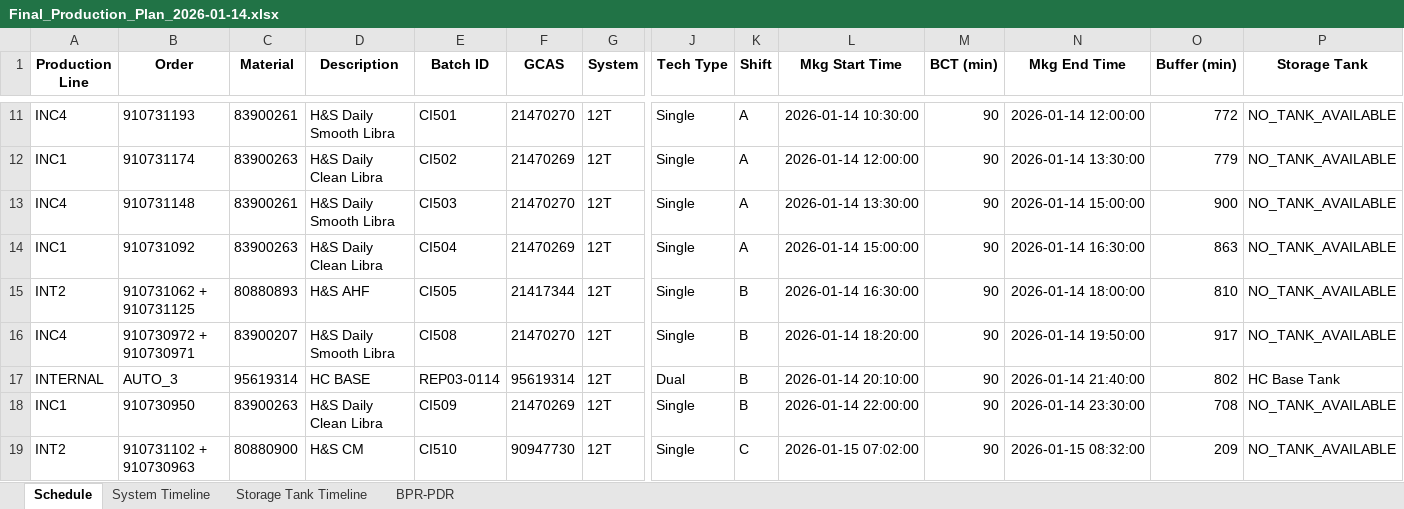
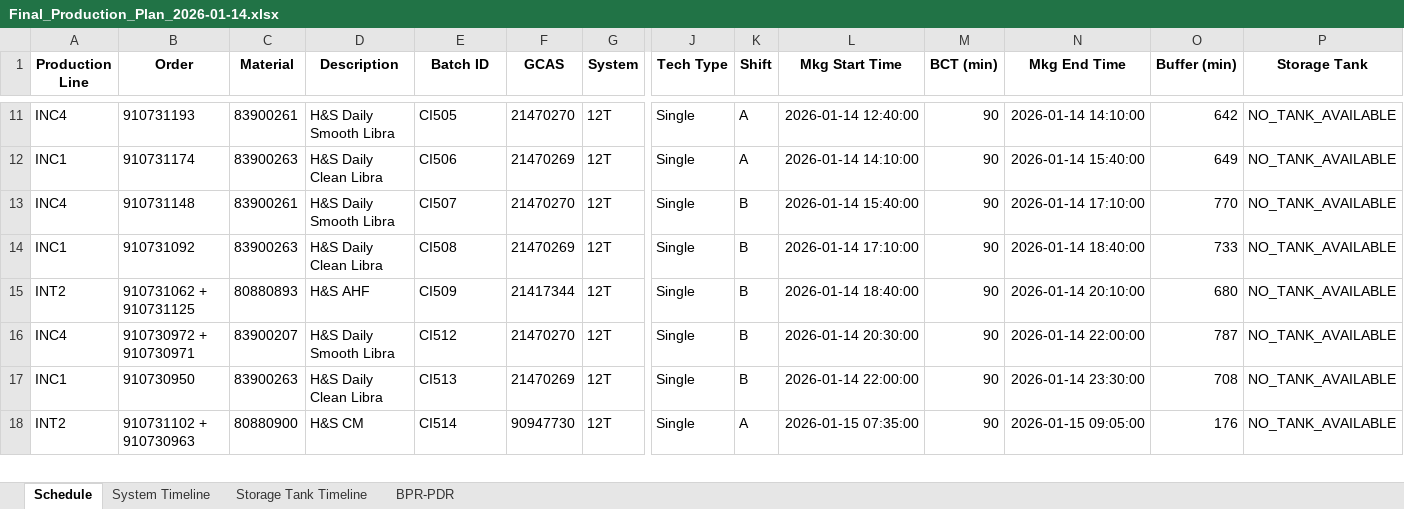
Before and after one commit to Aetheradix/PG-AutoProdTool, an Excel workbook: APPT/data/output/Final_Production_Plan_2026-01-14.xlsx, sheet Schedule, drawn as a sheet; only a part is shown, gaps mark what is left out; values as stored, in another font and other column widths than the file's, no borders; removed rows and columns are numbered as before the commit, all else as after; rows hold the shown columns only; the diff covers the shown part only; the diff names each change by its address in the sheet, - before the commit and + after, or states it on an @@ line.

```diff
--- a/APPT/data/output/Final_Production_Plan_2026-01-14.xlsx (sheet Schedule)
+++ b/APPT/data/output/Final_Production_Plan_2026-01-14.xlsx (sheet Schedule)
-E11 (Batch ID): CI501
+E11 (Batch ID): CI505
-L11 (Mkg Start Time): 2026-01-14 10:30:00
+L11 (Mkg Start Time): 2026-01-14 12:40:00
-N11 (Mkg End Time): 2026-01-14 12:00:00
+N11 (Mkg End Time): 2026-01-14 14:10:00
-O11 (Buffer (min)): 772
+O11 (Buffer (min)): 642
-E12 (Batch ID): CI502
+E12 (Batch ID): CI506
-L12 (Mkg Start Time): 2026-01-14 12:00:00
+L12 (Mkg Start Time): 2026-01-14 14:10:00
-N12 (Mkg End Time): 2026-01-14 13:30:00
+N12 (Mkg End Time): 2026-01-14 15:40:00
-O12 (Buffer (min)): 779
+O12 (Buffer (min)): 649
-E13 (Batch ID): CI503
+E13 (Batch ID): CI507
-K13:K14 (Shift): A
+K13:K14 (Shift): B
-L13 (Mkg Start Time): 2026-01-14 13:30:00
+L13 (Mkg Start Time): 2026-01-14 15:40:00
-N13 (Mkg End Time): 2026-01-14 15:00:00
+N13 (Mkg End Time): 2026-01-14 17:10:00
-O13 (Buffer (min)): 900
+O13 (Buffer (min)): 770
-E14 (Batch ID): CI504
+E14 (Batch ID): CI508
-L14 (Mkg Start Time): 2026-01-14 15:00:00
+L14 (Mkg Start Time): 2026-01-14 17:10:00
-N14 (Mkg End Time): 2026-01-14 16:30:00
+N14 (Mkg End Time): 2026-01-14 18:40:00
-O14 (Buffer (min)): 863
+O14 (Buffer (min)): 733
-E15 (Batch ID): CI505
+E15 (Batch ID): CI509
-L15 (Mkg Start Time): 2026-01-14 16:30:00
+L15 (Mkg Start Time): 2026-01-14 18:40:00
-N15 (Mkg End Time): 2026-01-14 18:00:00
+N15 (Mkg End Time): 2026-01-14 20:10:00
-O15 (Buffer (min)): 810
+O15 (Buffer (min)): 680
-E16 (Batch ID): CI508
+E16 (Batch ID): CI512
-L16 (Mkg Start Time): 2026-01-14 18:20:00
+L16 (Mkg Start Time): 2026-01-14 20:30:00
-N16 (Mkg End Time): 2026-01-14 19:50:00
+N16 (Mkg End Time): 2026-01-14 22:00:00
-O16 (Buffer (min)): 917
+O16 (Buffer (min)): 787
-row 17: INTERNAL | AUTO_3 | 95619314 | HC BASE | REP03-0114 | 95619314 | 12T | Dual | B | 2026-01-14 20:10:00 | 90 | 2026-01-14 21:40:00 | 802 | HC Base Tank
-E17 (Batch ID): CI509
+E17 (Batch ID): CI513
-E18 (Batch ID): CI510
+E18 (Batch ID): CI514
-K18 (Shift): C
+K18 (Shift): A
-L18 (Mkg Start Time): 2026-01-15 07:02:00
+L18 (Mkg Start Time): 2026-01-15 07:35:00
-N18 (Mkg End Time): 2026-01-15 08:32:00
+N18 (Mkg End Time): 2026-01-15 09:05:00
-O18 (Buffer (min)): 209
+O18 (Buffer (min)): 176
```
Also changed, not shown: 6 added rows, 3 removed rows and 83 edited cells elsewhere in this sheet, sheet BPR-PDR, sheet System Timeline, sheet Storage Tank Timeline, APPT/data/output/Final_Production_Plan_2026-01-10.xlsx, APPT/data/output/Final_Production_Plan_2026-01-12.xlsx, 7 other files.
